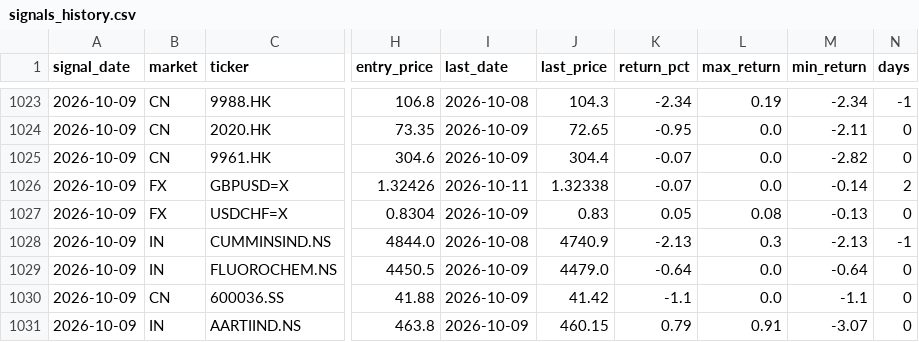
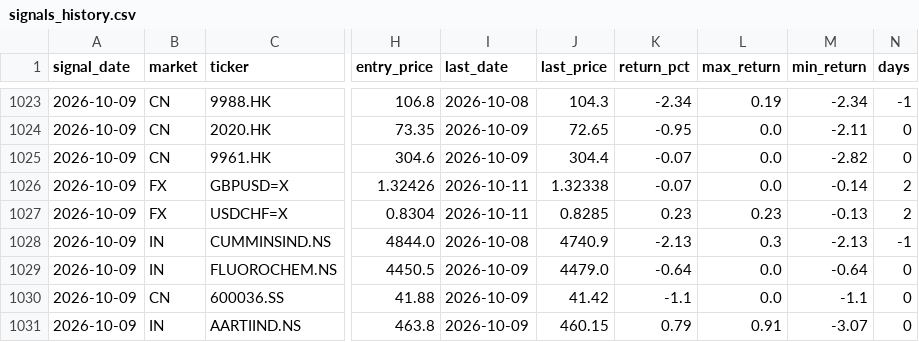
Before and after one commit to hsalehi10087/stock-scanner, a CSV file: signals_history.csv, drawn as a sheet; only a part is shown, gaps mark what is left out; the diff names each change by its address in the sheet, - before the commit and + after, or states it on an @@ line.

```diff
--- a/signals_history.csv
+++ b/signals_history.csv
-I1027 (last_date): 2026-10-09
+I1027 (last_date): 2026-10-11
-J1027 (last_price): 0.83
+J1027 (last_price): 0.8285
-K1027 (return_pct): 0.05
+K1027 (return_pct): 0.23
-L1027 (max_return): 0.08
+L1027 (max_return): 0.23
-N1027 (days): 0
+N1027 (days): 2
```
